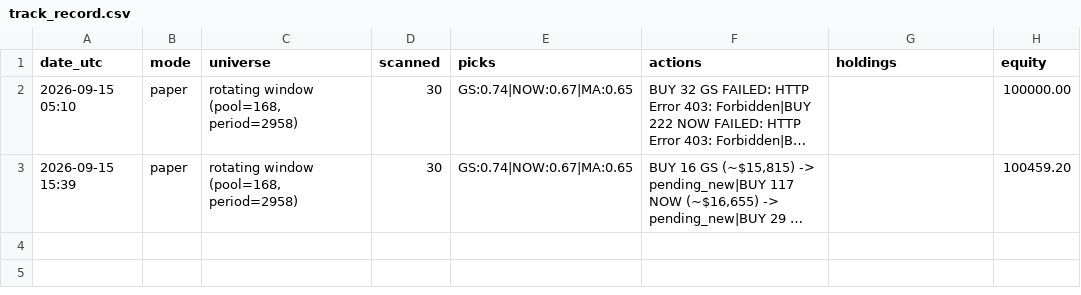
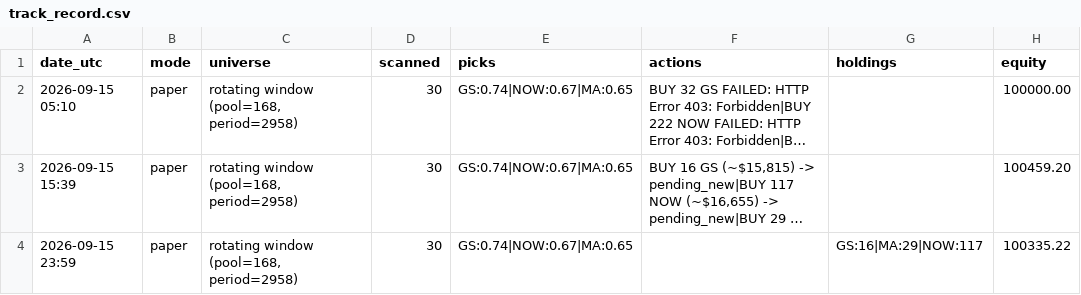
Before and after one commit to A-beaner/api-model, a CSV file: track_record.csv, drawn as a sheet; long unchanged cells end in …; the diff names each change by its address in the sheet, - before the commit and + after, or states it on an @@ line.

```diff
--- a/track_record.csv
+++ b/track_record.csv
+row 4: 2026-09-15 23:59 | paper | rotating window (pool=168, period=2958) | 30 | GS:0.74|NOW:0.67|MA:0.65 |  | GS:16|MA:29|NOW:117 | 100335.22
```
